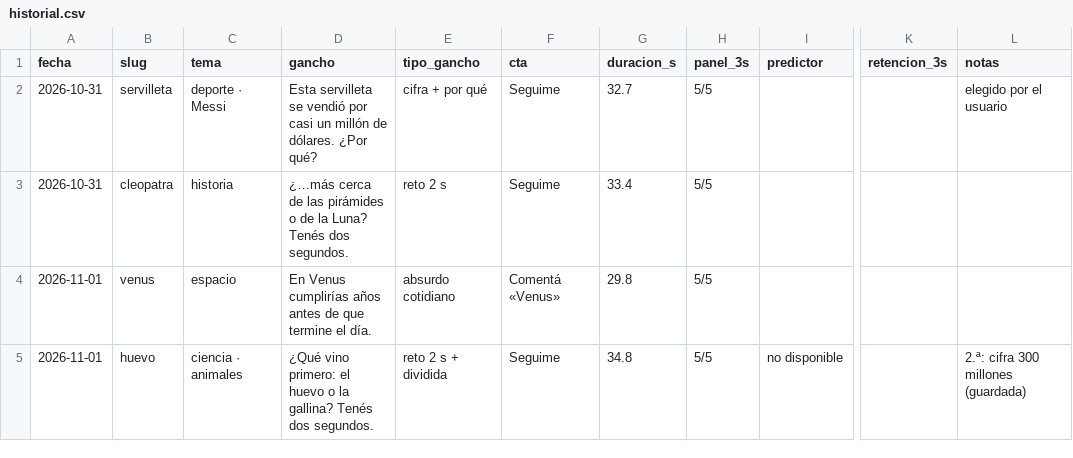
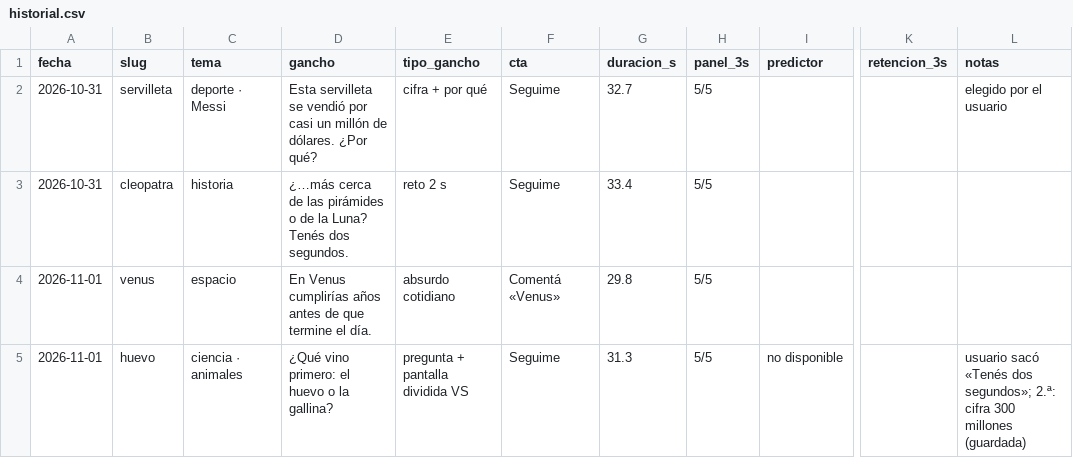
Before and after one commit to santiparedes2828-code/Caca, a CSV file: produccion/fabrica/historial.csv, drawn as a sheet; only a part is shown, gaps mark what is left out; the diff names each change by its address in the sheet, - before the commit and + after, or states it on an @@ line.

```diff
--- a/produccion/fabrica/historial.csv
+++ b/produccion/fabrica/historial.csv
-D5 (gancho): …la gallina? Tenés dos segundos.
+D5 (gancho): …la gallina?
-E5 (tipo_gancho): reto 2 s + dividida
+E5 (tipo_gancho): pregunta + pantalla dividida VS
-G5 (duracion_s): 34.8
+G5 (duracion_s): 31.3
-L5 (notas): 2.ª: cifra…
+L5 (notas): usuario sacó «Tenés dos segundos»; 2.ª: cifra…
```
Also changed, not shown: 9 other files.
